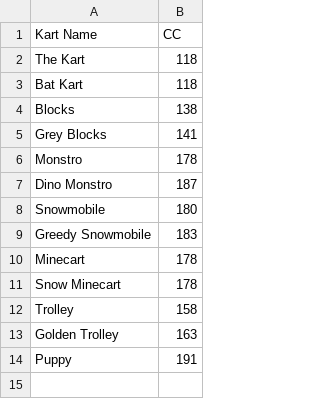
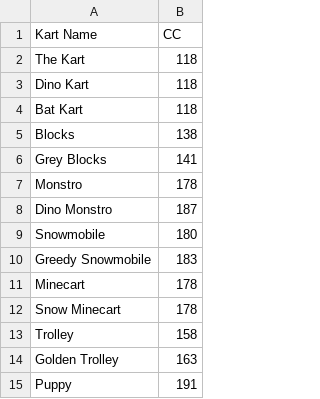
Before and after one commit to vRaj-Ajmera/NemoKartAnalysis, a CSV file: data/karts.csv, drawn as a sheet.

```diff
--- a/data/karts.csv
+++ b/data/karts.csv
@@ -2,2 +2,3 @@ Kart Name,CC
 The Kart,118
+Dino Kart,118
 Bat Kart,118
```
Also changed, not shown: output/results.csv, 1 other file.
